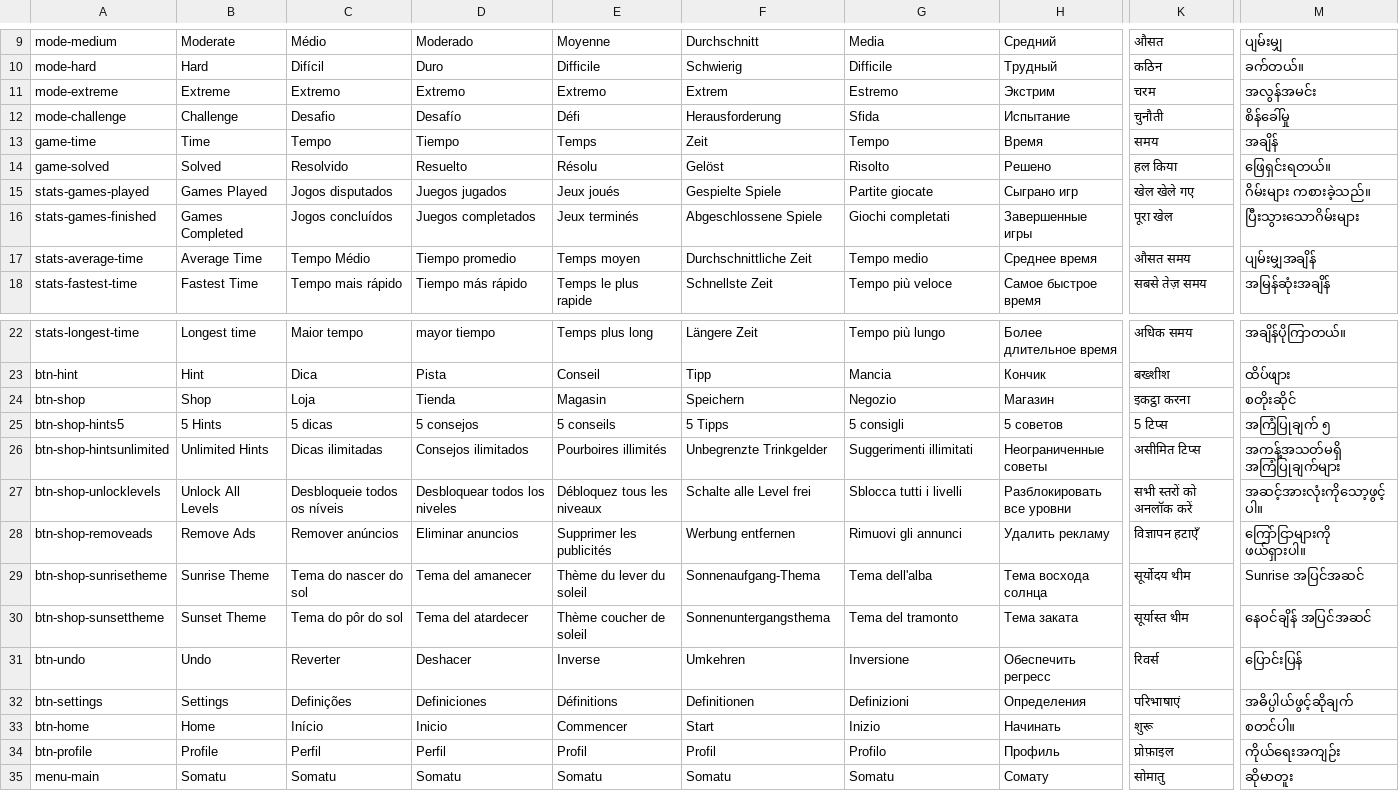
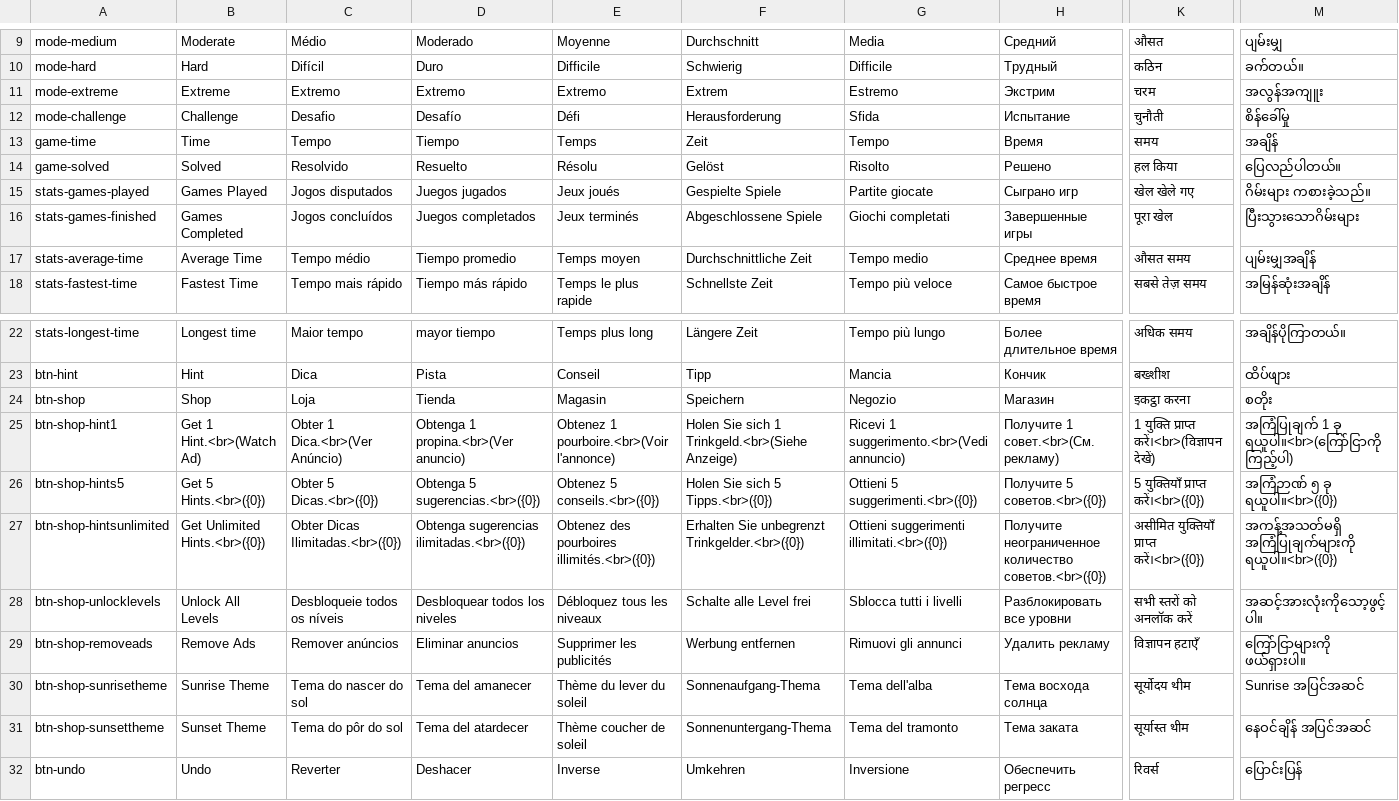
Before and after one commit to sergiodias25/Somatu, a CSV file: Assets/SimpleLocalization/Resources/Localization/Translations.csv, drawn as a sheet; only a part is shown, gaps mark what is left out; the shorter side is filled out with more unchanged rows; addresses are those after the commit; rows hold the shown columns only; the diff covers the shown part only; the diff names each change by its address in the sheet, - before the commit and + after, or states it on an @@ line.

Commit message:
Moved hint purchases to popup

```diff
--- a/Assets/SimpleLocalization/Resources/Localization/Translations.csv
+++ b/Assets/SimpleLocalization/Resources/Localization/Translations.csv
-M11: အလွန်အမင်း
+M11: အလွန်အကျူး
-M14: ဖြေရှင်းရတယ်။
+M14: ပြေလည်ပါတယ်။
-C17: Tempo Médio
+C17: Tempo médio
-M24: စတိုးဆိုင်
+M24: စတိုး
+row 25: btn-shop-hint1 | Get 1 Hint.<br>(Watch Ad) | Obter 1 Dica.<br>(Ver Anúncio) | Obtenga 1 propina.<br>(Ver anuncio) | Obtenez 1 pourboire.<br>(Voir l'annonce) | Holen Sie sich 1 Trinkgeld.<br>(Siehe Anzeige) | Ricevi 1 suggerimento.<br>(Vedi annuncio) | Получите 1 совет.<br>(См. рекламу) | 1 युक्ति प्राप्त करें।<br>(विज्ञापन देखें) | အကြံပြုချက် 1 ခု ရယူပါ။<br>(ကြော်ငြာကိုကြည့်ပါ)
-B26: 5 Hints
+B26: Get 5 Hints.<br>({0})
-C26: 5 dicas
+C26: Obter 5 Dicas.<br>({0})
-D26: 5 consejos
+D26: Obtenga 5 sugerencias.<br>({0})
-E26: 5 conseils
+E26: Obtenez 5 conseils.<br>({0})
-F26: 5 Tipps
+F26: Holen Sie sich 5 Tipps.<br>({0})
-G26: 5 consigli
+G26: Ottieni 5 suggerimenti.<br>({0})
-H26: 5 советов
+H26: Получите 5 советов.<br>({0})
-K26: 5 टिप्स
+K26: 5 युक्तियाँ प्राप्त करें।<br>({0})
-M26: အကြံပြုချက် ၅
+M26: အကြံဉာဏ် ၅ ခု ရယူပါ။<br>({0})
-B27: Unlimited Hints
+B27: Get Unlimited Hints.<br>({0})
-C27: Dicas ilimitadas
+C27: Obter Dicas Ilimitadas.<br>({0})
-D27: Consejos ilimitados
+D27: Obtenga sugerencias ilimitadas.<br>({0})
-E27: Pourboires illimités
+E27: Obtenez des pourboires illimités.<br>({0})
-F27: Unbegrenzte Trinkgelder
+F27: Erhalten Sie unbegrenzt Trinkgelder.<br>({0})
-G27: Suggerimenti illimitati
+G27: Ottieni suggerimenti illimitati.<br>({0})
-H27: Неограниченные советы
+H27: Получите неограниченное количество советов.<br>({0})
-K27: असीमित टिप्स
+K27: असीमित युक्तियाँ प्राप्त करें।<br>({0})
-M27: အကန့်အသတ်မရှိ အကြံပြုချက်များ
+M27: အကန့်အသတ်မရှိ အကြံပြုချက်များကို ရယူပါ။<br>({0})
-F31: Sonnenuntergangsthema
+F31: Sonnenuntergang-Thema
```
Also changed, not shown: 1 added row and 12 edited cells elsewhere in this file, 9 other files.
